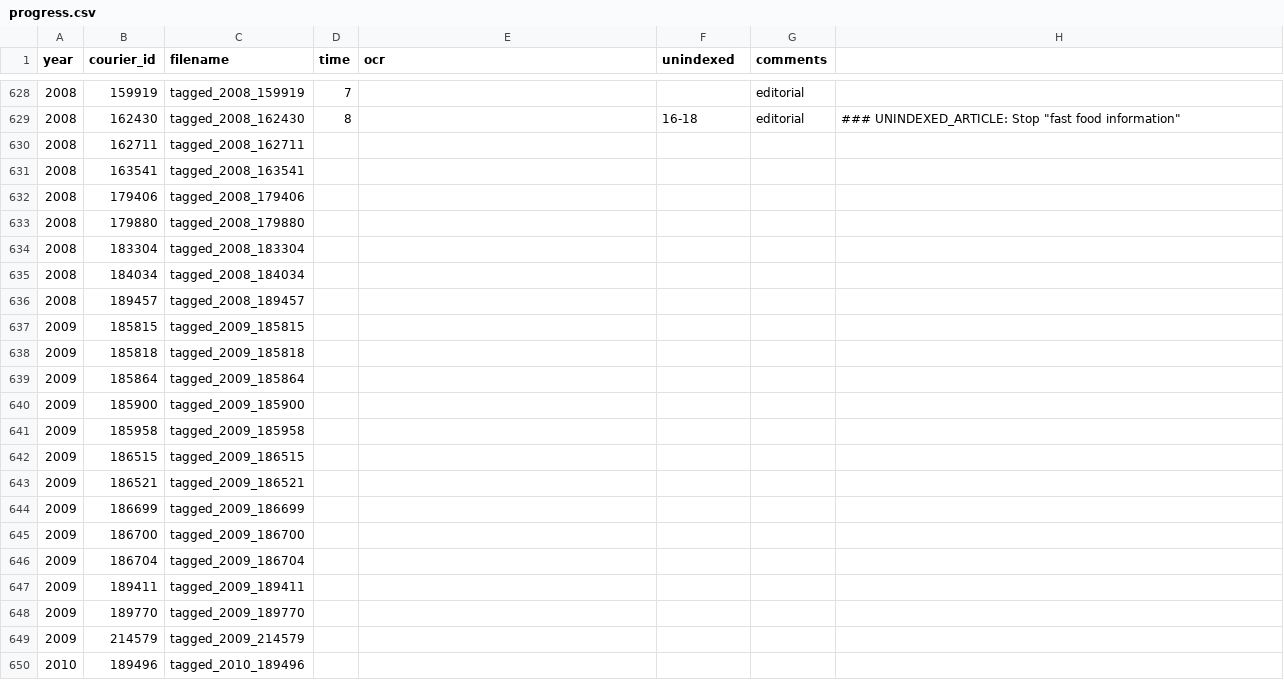
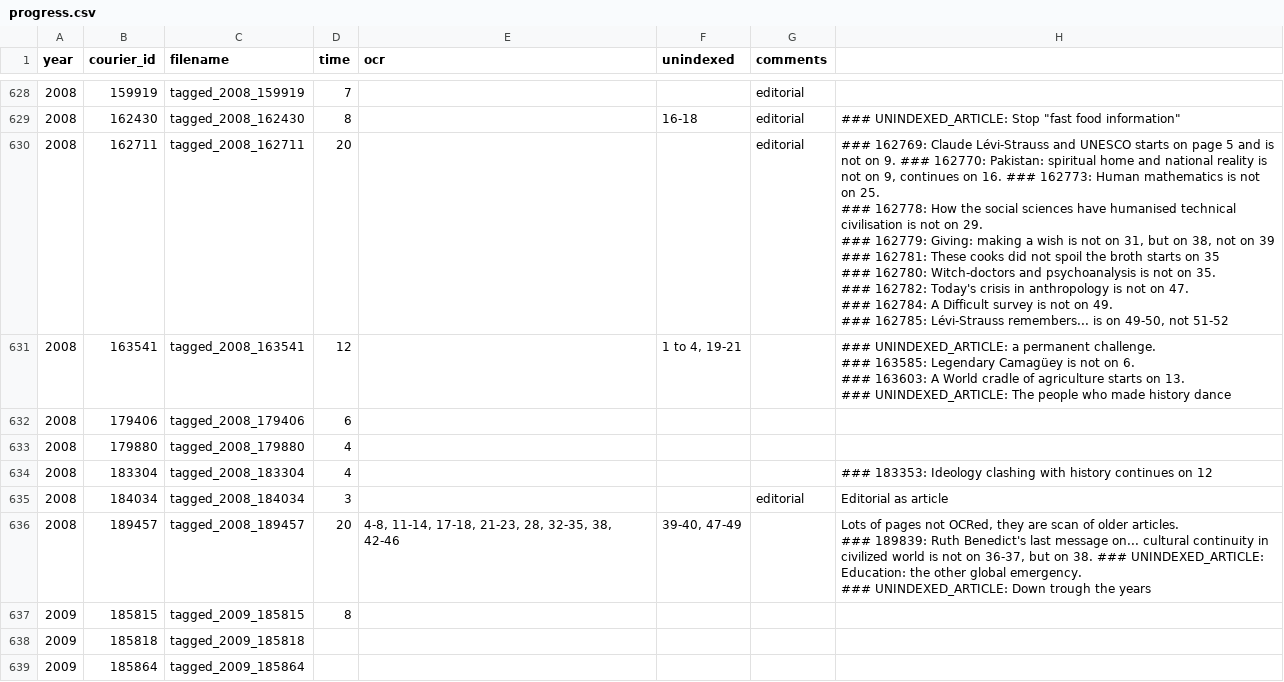
Before and after one commit to inidun/tagged_courier, a CSV file: progress.csv, drawn as a sheet; only a part is shown, gaps mark what is left out; the shorter side is filled out with more unchanged rows.

Commit message:
Add files via upload

```diff
--- a/progress.csv
+++ b/progress.csv
@@ -665,10 +665,22 @@ year;courier_id;filename;time;ocr;unindexed;comments;;
 2008;162430;tagged_2008_162430;8;;16-18;editorial;"### UNINDEXED_ARTICLE: Stop ""fast food information""";
-2008;162711;tagged_2008_162711;;;;;;
-2008;163541;tagged_2008_163541;;;;;;
-2008;179406;tagged_2008_179406;;;;;;
-2008;179880;tagged_2008_179880;;;;;;
-2008;183304;tagged_2008_183304;;;;;;
-2008;184034;tagged_2008_184034;;;;;;
-2008;189457;tagged_2008_189457;;;;;;
-2009;185815;tagged_2009_185815;;;;;;
+2008;162711;tagged_2008_162711;20;;;editorial;"### 162769: Claude Lévi-Strauss and UNESCO starts on page 5 and is not on 9. ### 162770: Pakistan: spiritual home and national reality is not on 9, continues on 16. ### 162773: Human mathematics is not on 25.
+### 162778: How the social sciences have humanised technical civilisation is not on 29.
+### 162779: Giving: making a wish is not on 31, but on 38, not on 39
+### 162781: These cooks did not spoil the broth starts on 35
+### 162780: Witch-doctors and psychoanalysis is not on 35.
+### 162782: Today's crisis in anthropology is not on 47.
+### 162784: A Difficult survey is not on 49.
+### 162785: Lévi-Strauss remembers... is on 49-50, not 51-52";
+2008;163541;tagged_2008_163541;12;;1 to 4, 19-21;;"### UNINDEXED_ARTICLE: a permanent challenge.
+### 163585: Legendary Camagüey is not on 6.
+### 163603: A World cradle of agriculture starts on 13.
+### UNINDEXED_ARTICLE: The people who made history dance";
+2008;179406;tagged_2008_179406;6;;;;;
+2008;179880;tagged_2008_179880;4;;;;;
+2008;183304;tagged_2008_183304;4;;;;### 183353: Ideology clashing with history continues on 12;
+2008;184034;tagged_2008_184034;3;;;editorial;Editorial as article;
+2008;189457;tagged_2008_189457;20;4-8, 11-14, 17-18, 21-23, 28, 32-35, 38, 42-46;39-40, 47-49;;"Lots of pages not OCRed, they are scan of older articles.
+### 189839: Ruth Benedict's last message on... cultural continuity in civilized world is not on 36-37, but on 38. ### UNINDEXED_ARTICLE: Education: the other global emergency.
+### UNINDEXED_ARTICLE: Down trough the years";
+2009;185815;tagged_2009_185815;8;;;;;
 2009;185818;tagged_2009_185818;;;;;;
```
